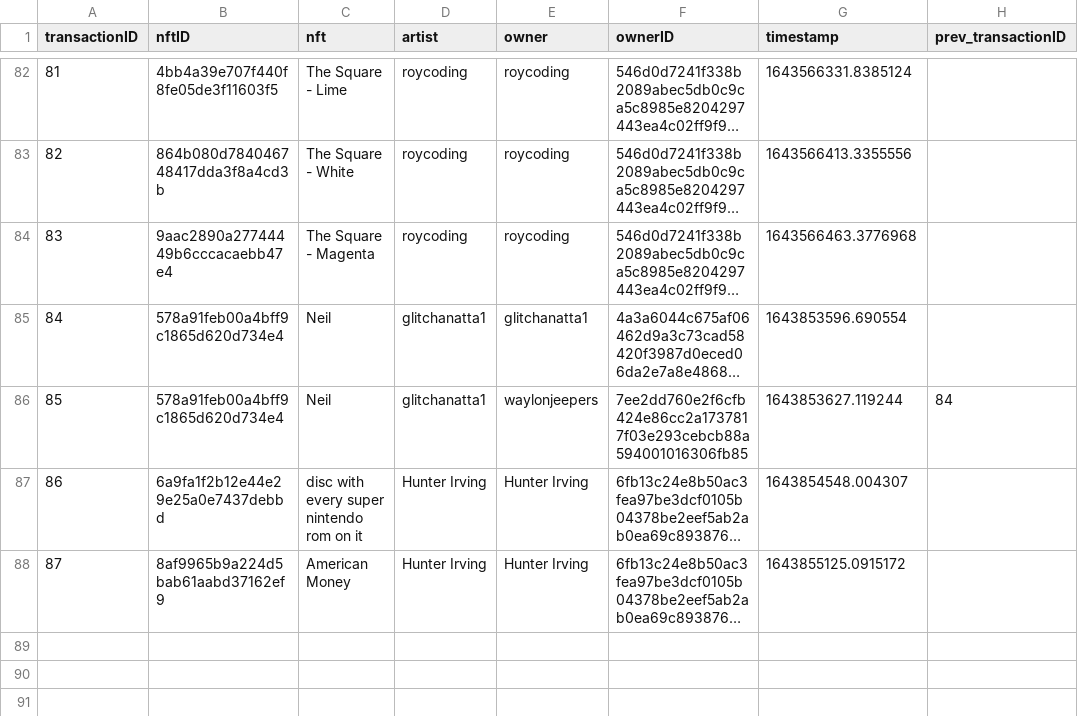
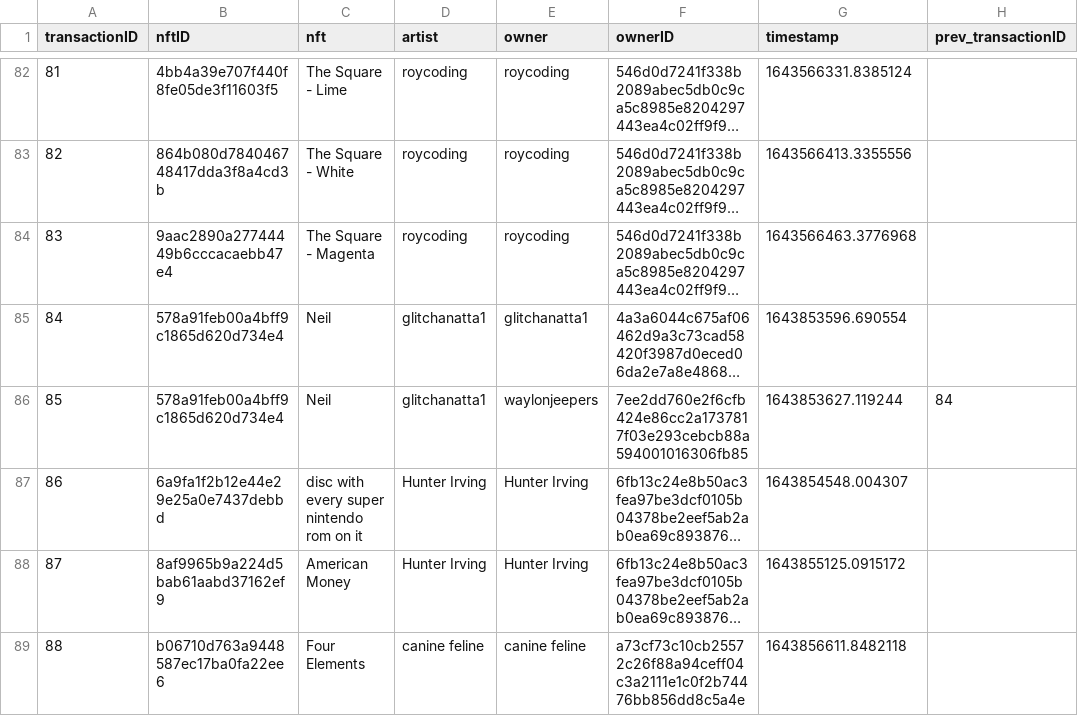
Before and after one commit to roycoding/csvchain, a CSV file: chain.csv, drawn as a sheet; only a part is shown, gaps mark what is left out; long unchanged cells end in …; the diff names each change by its address in the sheet, - before the commit and + after, or states it on an @@ line.

Commit message:
Minted Four Elements

```diff
--- a/chain.csv
+++ b/chain.csv
+row 89: 88 | b06710d763a9448587ec17ba0fa22ee6 | Four Elements | canine feline | canine feline | a73cf73c10cb25572c26f88a94ceff04c3a2111e1c0f2b74476bb856dd8c5a4e | 1643856611.8482118
```
Also changed, not shown: 4 other files.
